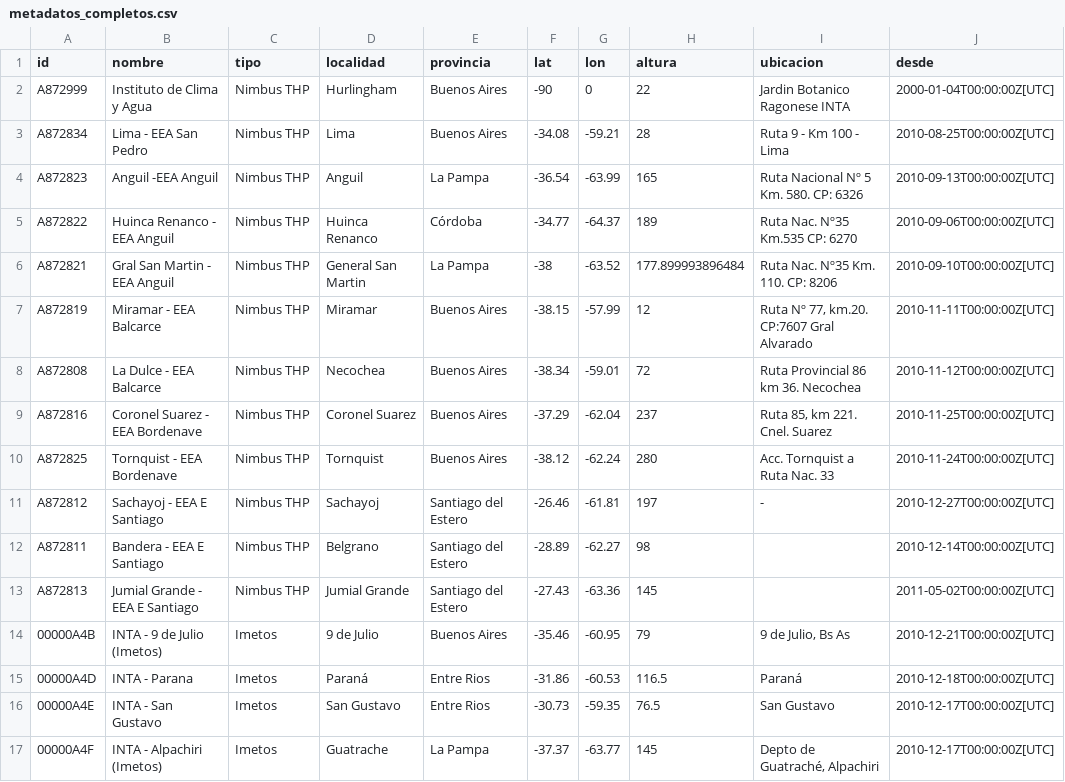
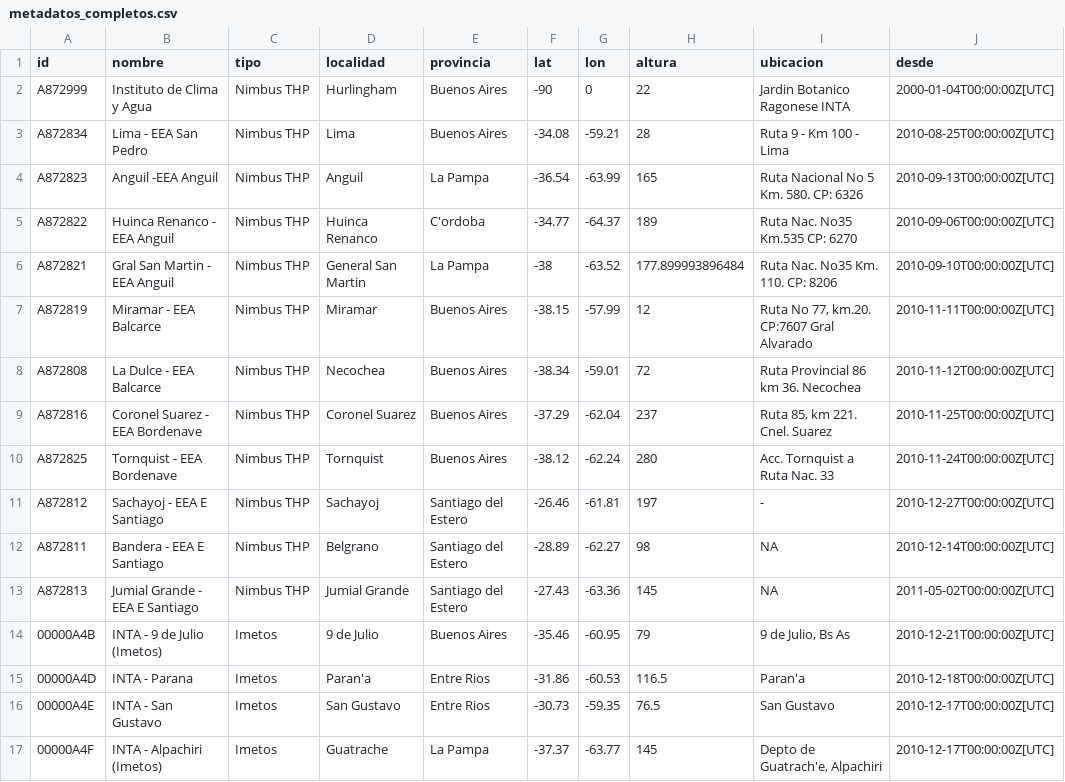
Before and after one commit to marcosziadi/PaqueteMeteorologia, a CSV file: data/metadatos_completos.csv, drawn as a sheet; only a part is shown; the diff covers the shown part only; the diff names each change by its address in the sheet, - before the commit and + after, or states it on an @@ line.

```diff
--- a/data/metadatos_completos.csv
+++ b/data/metadatos_completos.csv
-I4 (ubicacion): Ruta Nacional Nº 5 Km. 580. CP: 6326
+I4 (ubicacion): Ruta Nacional No 5 Km. 580. CP: 6326
-E5 (provincia): Córdoba
+E5 (provincia): C'ordoba
-I5 (ubicacion): Ruta Nac. Nº35 Km.535 CP: 6270
+I5 (ubicacion): Ruta Nac. No35 Km.535 CP: 6270
-I6 (ubicacion): Ruta Nac. Nº35 Km. 110. CP: 8206
+I6 (ubicacion): Ruta Nac. No35 Km. 110. CP: 8206
-I7 (ubicacion): Ruta Nº 77, km.20. CP:7607 Gral Alvarado
+I7 (ubicacion): Ruta No 77, km.20. CP:7607 Gral Alvarado
-I12:I13 (ubicacion): (empty)
+I12:I13 (ubicacion): NA
-D15 (localidad): Paraná
+D15 (localidad): Paran'a
-I15 (ubicacion): Paraná
+I15 (ubicacion): Paran'a
-I17 (ubicacion): Depto de Guatraché, Alpachiri
+I17 (ubicacion): Depto de Guatrach'e, Alpachiri
```
Also changed, not shown: 167 edited cells elsewhere in this file, 10 other files.
